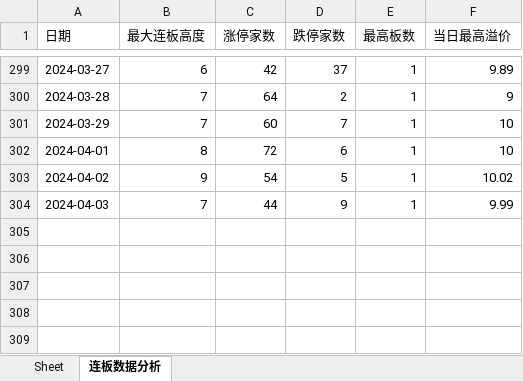
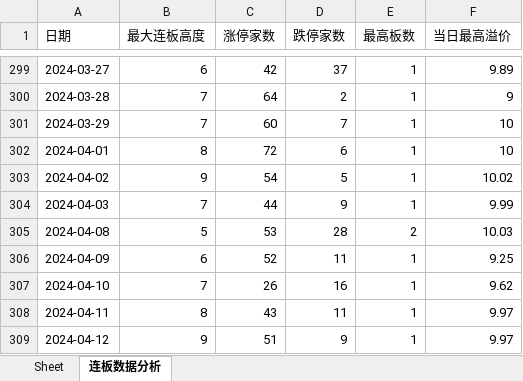
Before and after one commit to bozaigao/quantification, an Excel workbook: 2024/2024年A股主板连板数据.xlsx, sheet 连板数据分析, drawn as a sheet; only a part is shown, gaps mark what is left out; values as stored, in another font and other column widths than the file's, no borders; charts and pictures not drawn; the diff names each change by its address in the sheet, - before the commit and + after, or states it on an @@ line.

```diff
--- a/2024/2024年A股主板连板数据.xlsx (sheet 连板数据分析)
+++ b/2024/2024年A股主板连板数据.xlsx (sheet 连板数据分析)
+row 305: 2024-04-08 | 5 | 53 | 28 | 2 | 10.03
+row 306: 2024-04-09 | 6 | 52 | 11 | 1 | 9.25
+row 307: 2024-04-10 | 7 | 26 | 16 | 1 | 9.62
+row 308: 2024-04-11 | 8 | 43 | 11 | 1 | 9.97
+row 309: 2024-04-12 | 9 | 51 | 9 | 1 | 9.97
```
Also changed, not shown: sheet Sheet, charts or pictures, 2024年A股主板连板数据.xlsx, 10 other files.
